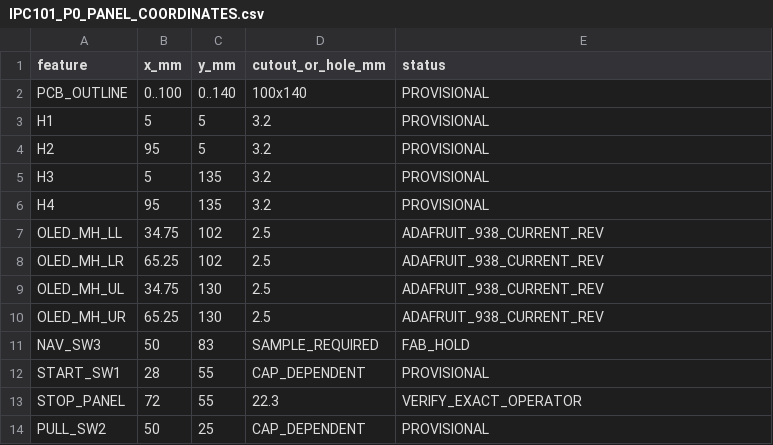
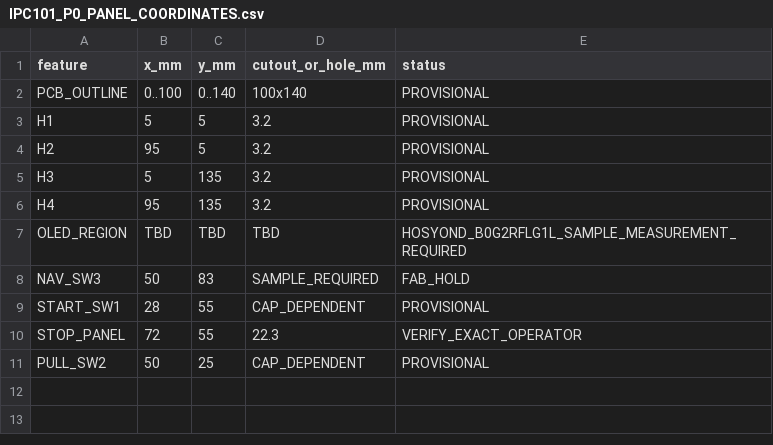
Before and after one commit to IronPineOutdoors/IPC101, a CSV file: mechanical/panel/IPC101_P0_PANEL_COORDINATES.csv, drawn as a sheet.

```diff
--- a/mechanical/panel/IPC101_P0_PANEL_COORDINATES.csv
+++ b/mechanical/panel/IPC101_P0_PANEL_COORDINATES.csv
@@ -6,6 +6,3 @@ H3,5,135,3.2,PROVISIONAL
 H4,95,135,3.2,PROVISIONAL
-OLED_MH_LL,34.75,102,2.5,ADAFRUIT_938_CURRENT_REV
-OLED_MH_LR,65.25,102,2.5,ADAFRUIT_938_CURRENT_REV
-OLED_MH_UL,34.75,130,2.5,ADAFRUIT_938_CURRENT_REV
-OLED_MH_UR,65.25,130,2.5,ADAFRUIT_938_CURRENT_REV
+OLED_REGION,TBD,TBD,TBD,HOSYOND_B0G2RFLG1L_SAMPLE_MEASUREMENT_REQUIRED
 NAV_SW3,50,83,SAMPLE_REQUIRED,FAB_HOLD
```
Also changed, not shown: hardware/bom/IPC101_BOM.csv, 12 other files.
